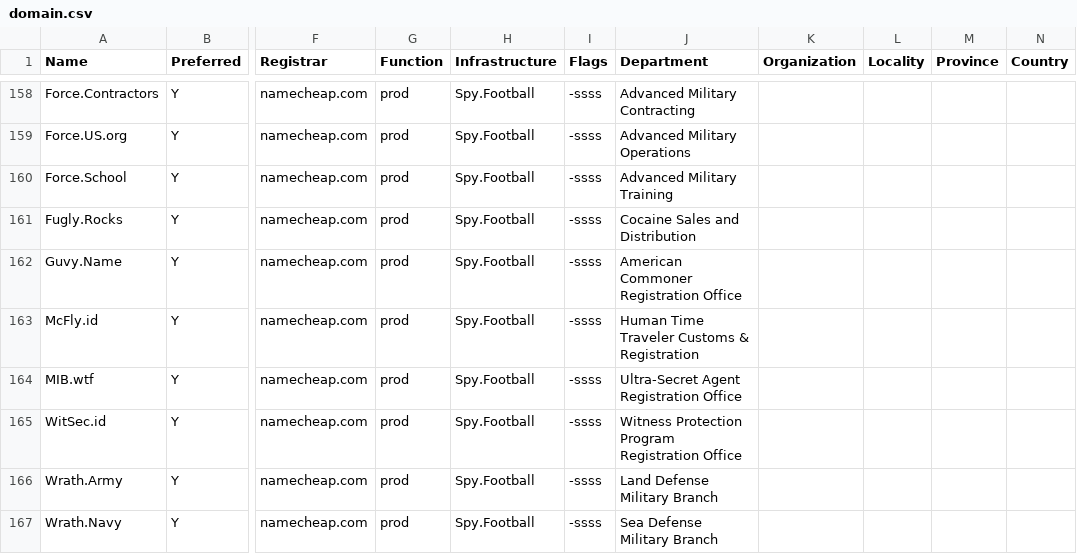
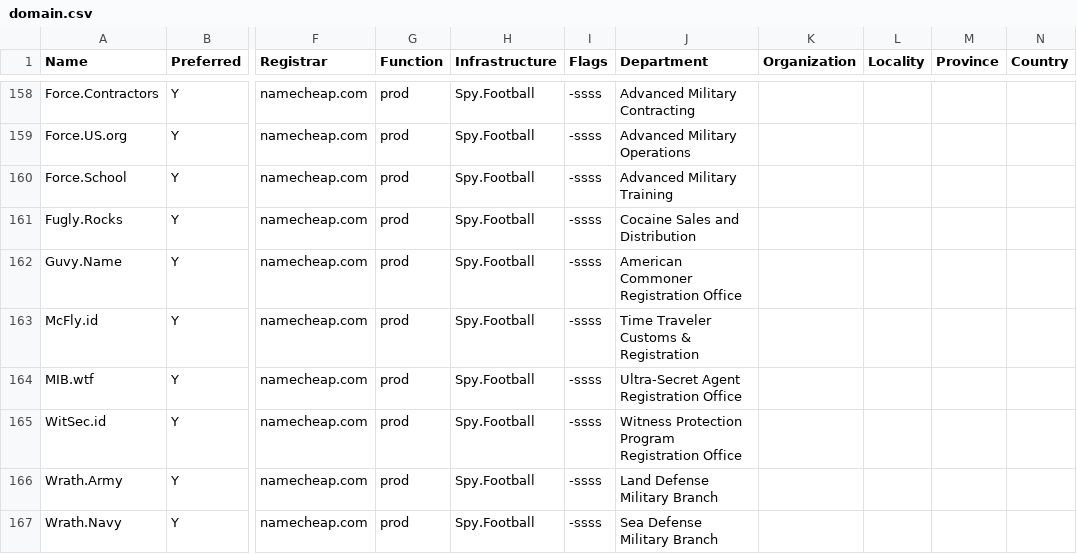
Before and after one commit to NatUni/nuOS, a CSV file: share/examples/etc/nuos/domain.csv, drawn as a sheet; only a part is shown, gaps mark what is left out; the diff covers the shown part only; the diff names each change by its address in the sheet, - before the commit and + after, or states it on an @@ line.

```diff
--- a/share/examples/etc/nuos/domain.csv
+++ b/share/examples/etc/nuos/domain.csv
-J163 (Department): Human Time Traveler Customs & Registration
+J163 (Department): Time Traveler Customs & Registration
```
Also changed, not shown: 1 added row and 10 edited cells elsewhere in this file.
